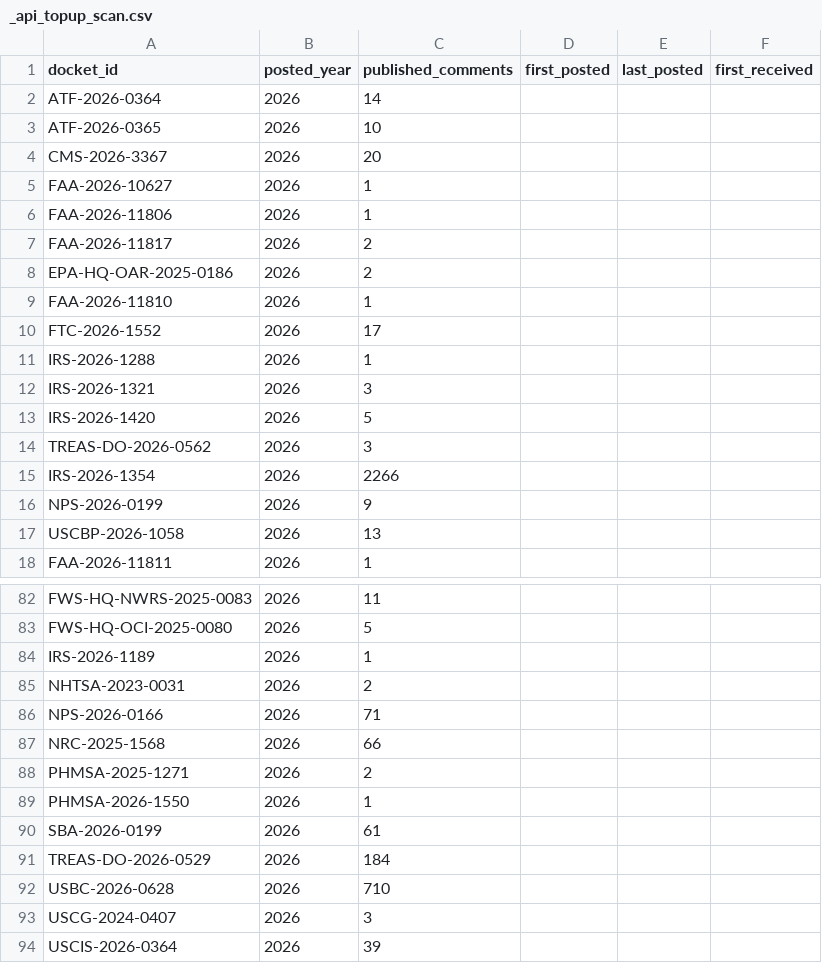
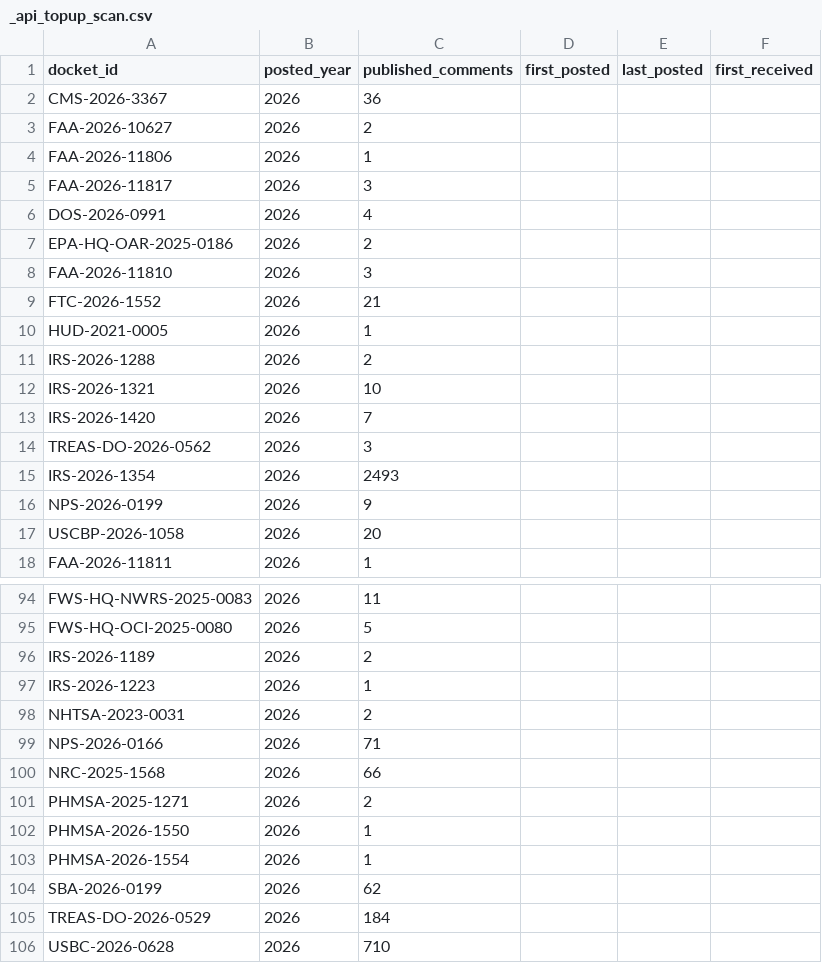
Before and after one commit to cmarcum/TrendsInRulemaking, a CSV file: data/_api_topup_scan.csv, drawn as a sheet; only a part is shown, gaps mark what is left out; the shorter side is filled out with more unchanged rows; the diff covers the shown part only.

```diff
--- a/data/_api_topup_scan.csv
+++ b/data/_api_topup_scan.csv
@@ -1,18 +1,18 @@
 docket_id,posted_year,published_comments,first_posted,last_posted,first_received
-ATF-2026-0364,2026,14,,,
-ATF-2026-0365,2026,10,,,
-CMS-2026-3367,2026,20,,,
-FAA-2026-10627,2026,1,,,
+CMS-2026-3367,2026,36,,,
+FAA-2026-10627,2026,2,,,
 FAA-2026-11806,2026,1,,,
-FAA-2026-11817,2026,2,,,
+FAA-2026-11817,2026,3,,,
+DOS-2026-0991,2026,4,,,
 EPA-HQ-OAR-2025-0186,2026,2,,,
-FAA-2026-11810,2026,1,,,
-FTC-2026-1552,2026,17,,,
-IRS-2026-1288,2026,1,,,
-IRS-2026-1321,2026,3,,,
-IRS-2026-1420,2026,5,,,
+FAA-2026-11810,2026,3,,,
+FTC-2026-1552,2026,21,,,
+HUD-2021-0005,2026,1,,,
+IRS-2026-1288,2026,2,,,
+IRS-2026-1321,2026,10,,,
+IRS-2026-1420,2026,7,,,
 TREAS-DO-2026-0562,2026,3,,,
-IRS-2026-1354,2026,2266,,,
+IRS-2026-1354,2026,2493,,,
 NPS-2026-0199,2026,9,,,
-USCBP-2026-1058,2026,13,,,
+USCBP-2026-1058,2026,20,,,
 FAA-2026-11811,2026,1,,,
@@ -83,3 +95,4 @@ FWS-HQ-NWRS-2025-0083,2026,11,,,
 FWS-HQ-OCI-2025-0080,2026,5,,,
-IRS-2026-1189,2026,1,,,
+IRS-2026-1189,2026,2,,,
+IRS-2026-1223,2026,1,,,
 NHTSA-2023-0031,2026,2,,,
@@ -89,3 +102,4 @@ PHMSA-2025-1271,2026,2,,,
 PHMSA-2026-1550,2026,1,,,
-SBA-2026-0199,2026,61,,,
+PHMSA-2026-1554,2026,1,,,
+SBA-2026-0199,2026,62,,,
 TREAS-DO-2026-0529,2026,184,,,
```
Also changed, not shown: 12 added rows and 17 edited cells elsewhere in this file, data/_open_dockets.csv, data/_topup_dockets.csv, 1 other file.
